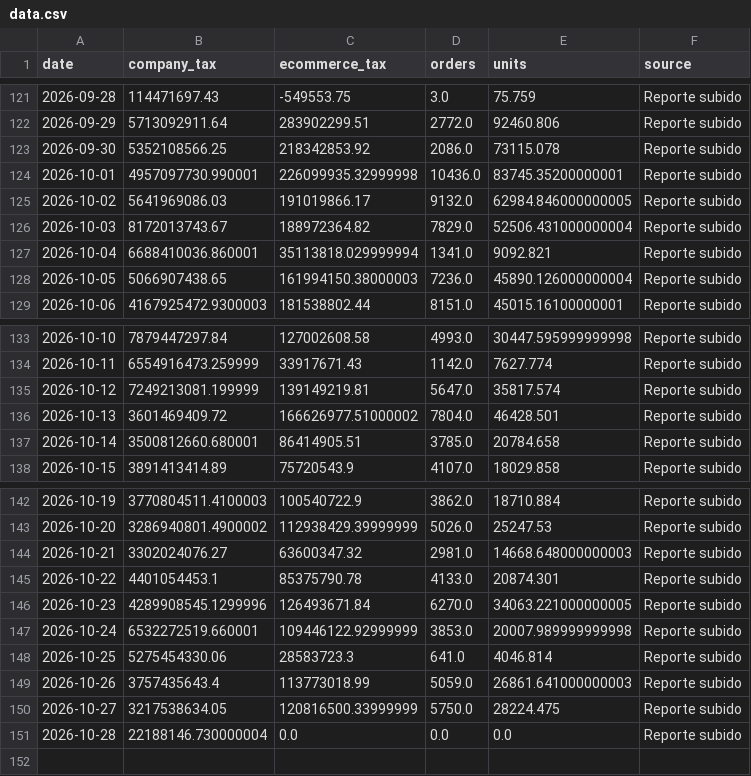
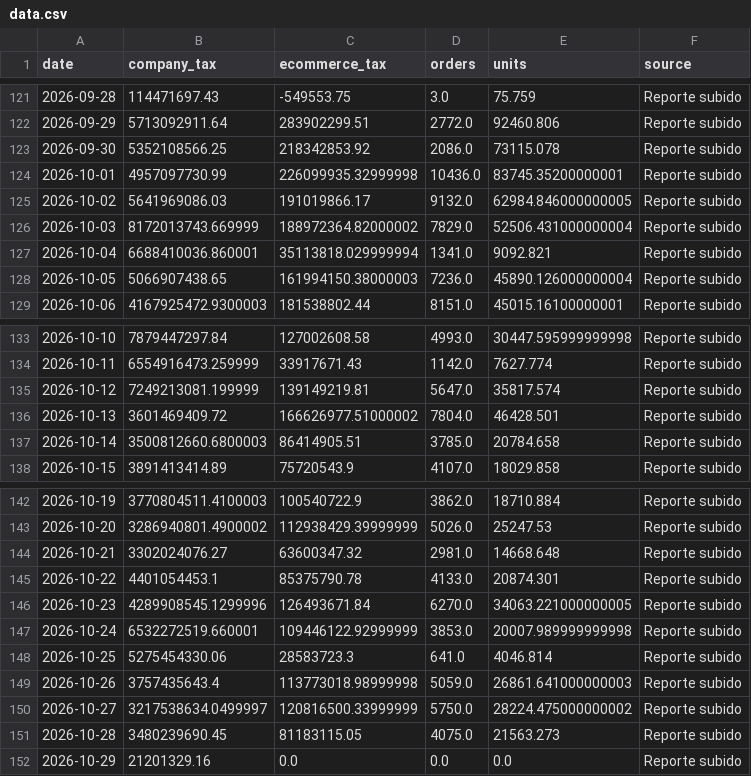
Before and after one commit to 2026-Masonline/masonline-dashboard, a CSV file: data.csv, drawn as a sheet; only a part is shown, gaps mark what is left out.

Commit message:
Actualizar datos ecommerce - Mes en curso

```diff
--- a/data.csv
+++ b/data.csv
@@ -123,5 +123,5 @@ date,company_tax,ecommerce_tax,orders,units,source
 2026-09-30,5352108566.25,218342853.92,2086.0,73115.078,Reporte subido
-2026-10-01,4957097730.990001,226099935.32999998,10436.0,83745.35200000001,Reporte subido
+2026-10-01,4957097730.99,226099935.32999998,10436.0,83745.35200000001,Reporte subido
 2026-10-02,5641969086.03,191019866.17,9132.0,62984.846000000005,Reporte subido
-2026-10-03,8172013743.67,188972364.82,7829.0,52506.431000000004,Reporte subido
+2026-10-03,8172013743.669999,188972364.82000002,7829.0,52506.431000000004,Reporte subido
 2026-10-04,6688410036.860001,35113818.029999994,1341.0,9092.821,Reporte subido
@@ -136,3 +136,3 @@ date,company_tax,ecommerce_tax,orders,units,source
 2026-10-13,3601469409.72,166626977.51000002,7804.0,46428.501,Reporte subido
-2026-10-14,3500812660.680001,86414905.51,3785.0,20784.658,Reporte subido
+2026-10-14,3500812660.6800003,86414905.51,3785.0,20784.658,Reporte subido
 2026-10-15,3891413414.89,75720543.9,4107.0,18029.858,Reporte subido
@@ -143,3 +143,3 @@ date,company_tax,ecommerce_tax,orders,units,source
 2026-10-20,3286940801.4900002,112938429.39999999,5026.0,25247.53,Reporte subido
-2026-10-21,3302024076.27,63600347.32,2981.0,14668.648000000003,Reporte subido
+2026-10-21,3302024076.27,63600347.32,2981.0,14668.648,Reporte subido
 2026-10-22,4401054453.1,85375790.78,4133.0,20874.301,Reporte subido
@@ -148,4 +148,5 @@ date,company_tax,ecommerce_tax,orders,units,source
 2026-10-25,5275454330.06,28583723.3,641.0,4046.814,Reporte subido
-2026-10-26,3757435643.4,113773018.99,5059.0,26861.641000000003,Reporte subido
-2026-10-27,3217538634.05,120816500.33999999,5750.0,28224.475,Reporte subido
-2026-10-28,22188146.730000004,0.0,0.0,0.0,Reporte subido
+2026-10-26,3757435643.4,113773018.98999998,5059.0,26861.641000000003,Reporte subido
+2026-10-27,3217538634.0499997,120816500.33999999,5750.0,28224.475000000002,Reporte subido
+2026-10-28,3480239690.45,81183115.05,4075.0,21563.273,Reporte subido
+2026-10-29,21201329.16,0.0,0.0,0.0,Reporte subido
```
